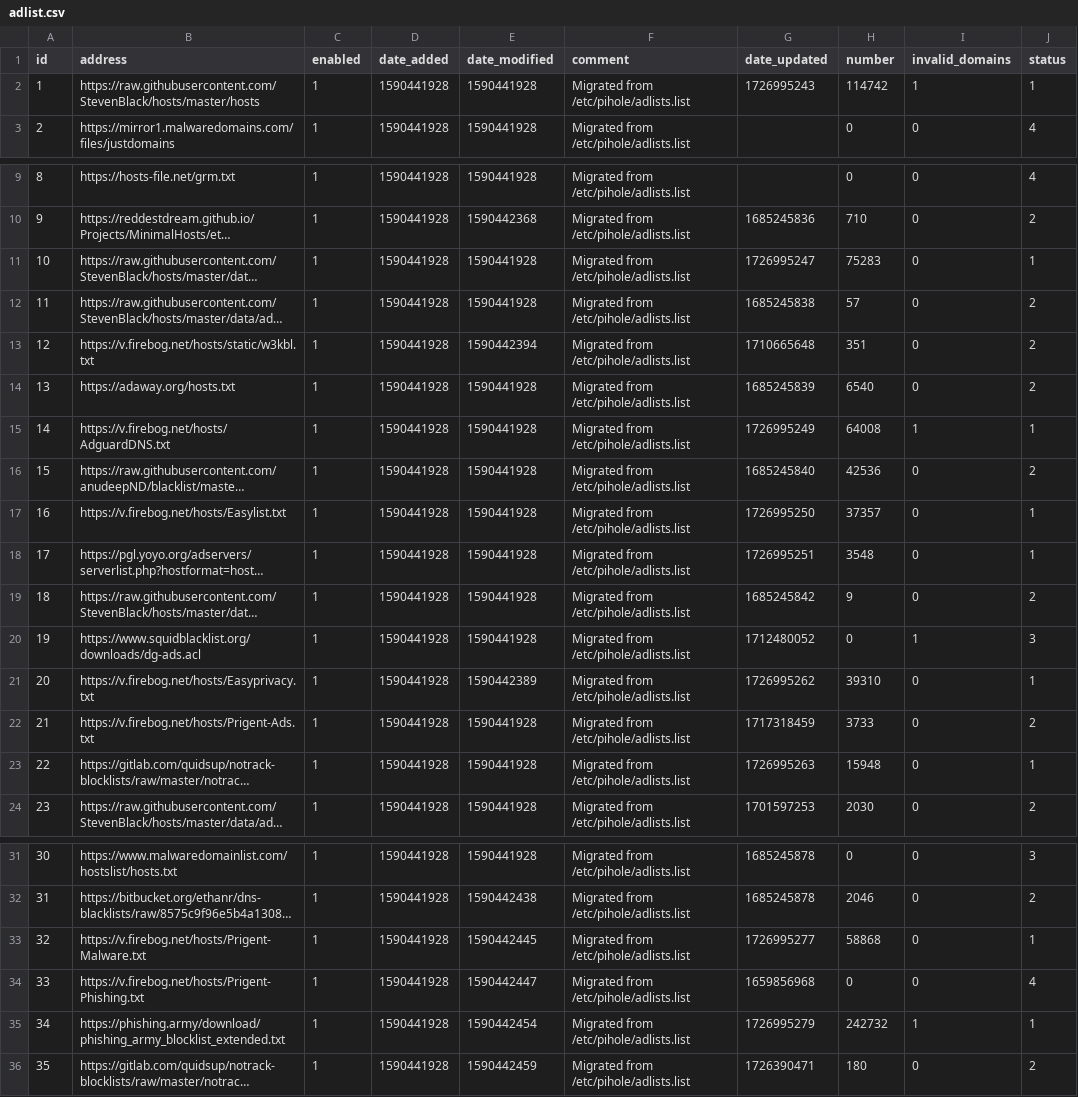
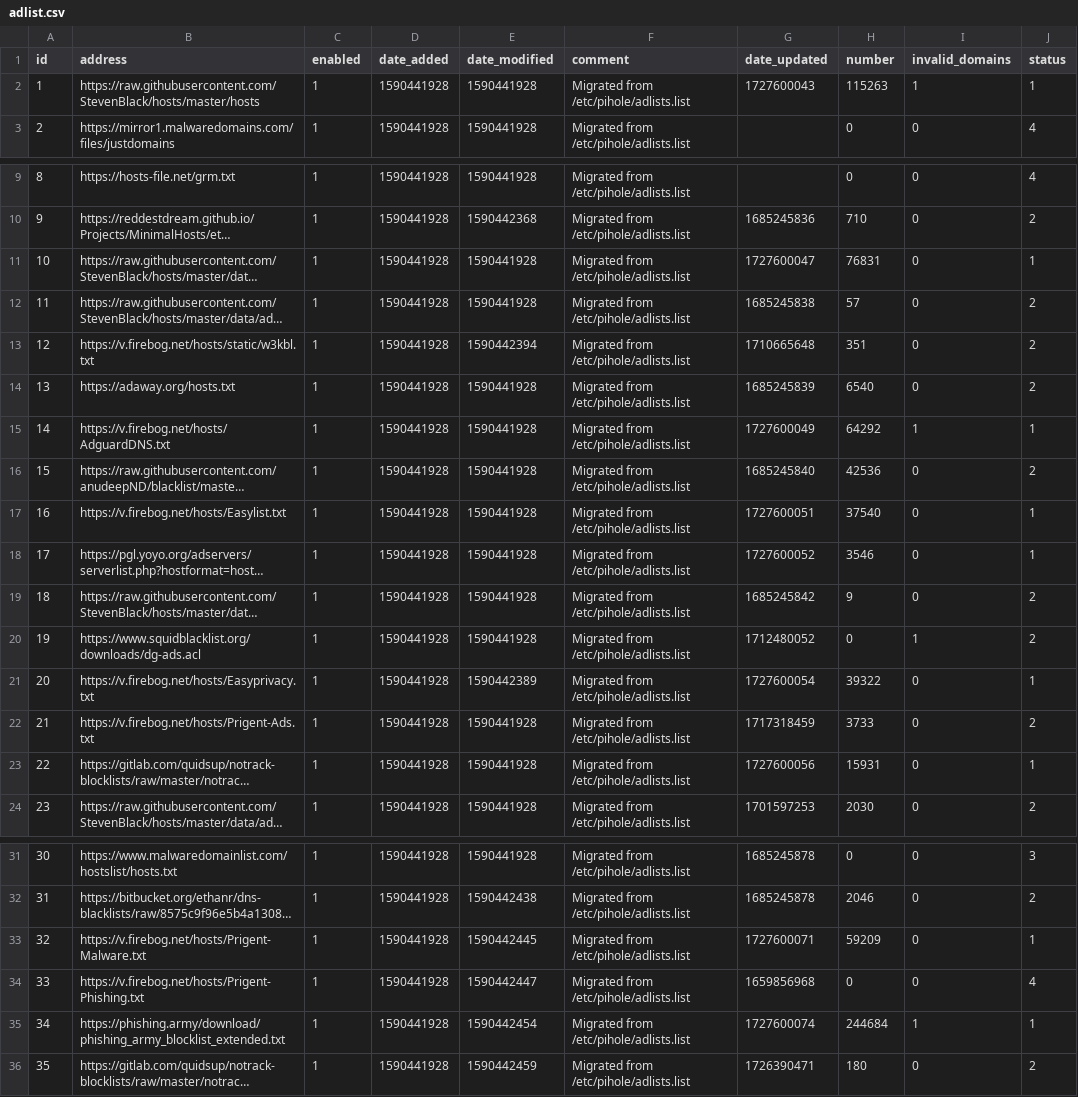
Before and after one commit to vaparr/my-pihole-lists, a CSV file: adlist.csv, drawn as a sheet; only a part is shown, gaps mark what is left out; long unchanged cells end in …; the diff names each change by its address in the sheet, - before the commit and + after, or states it on an @@ line.

Commit message:
Updated September 29, 2024  7:00am

```diff
--- a/adlist.csv
+++ b/adlist.csv
-G2 (date_updated): 1726995243
+G2 (date_updated): 1727600043
-H2 (number): 114742
+H2 (number): 115263
-G11 (date_updated): 1726995247
+G11 (date_updated): 1727600047
-H11 (number): 75283
+H11 (number): 76831
-G15 (date_updated): 1726995249
+G15 (date_updated): 1727600049
-H15 (number): 64008
+H15 (number): 64292
-G17 (date_updated): 1726995250
+G17 (date_updated): 1727600051
-H17 (number): 37357
+H17 (number): 37540
-G18 (date_updated): 1726995251
+G18 (date_updated): 1727600052
-H18 (number): 3548
+H18 (number): 3546
-J20 (status): 3
+J20 (status): 2
-G21 (date_updated): 1726995262
+G21 (date_updated): 1727600054
-H21 (number): 39310
+H21 (number): 39322
-G23 (date_updated): 1726995263
+G23 (date_updated): 1727600056
-H23 (number): 15948
+H23 (number): 15931
-G33 (date_updated): 1726995277
+G33 (date_updated): 1727600071
-H33 (number): 58868
+H33 (number): 59209
-G35 (date_updated): 1726995279
+G35 (date_updated): 1727600074
-H35 (number): 242732
+H35 (number): 244684
```
